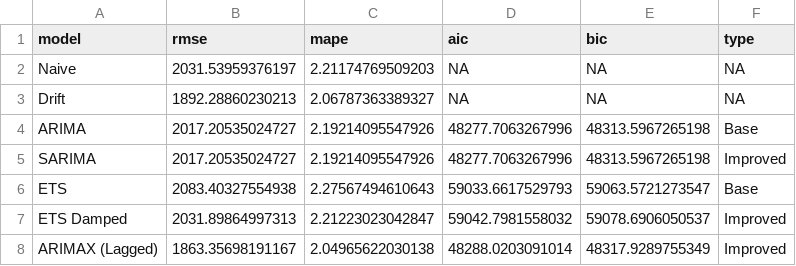
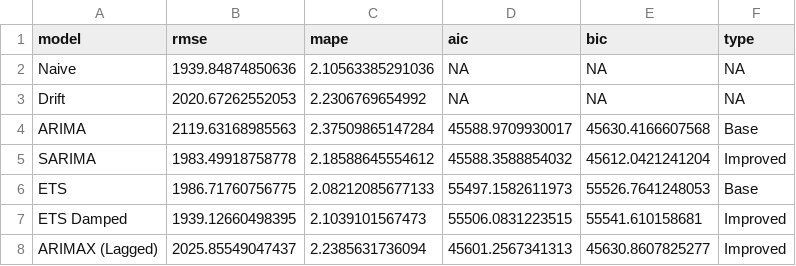
Before and after one commit to ledanghoanganh/fpt-stock-analysis-with-R-programming-language, a CSV file: output/tables/model_aic_bic_comparison.csv, drawn as a sheet.

```diff
--- a/output/tables/model_aic_bic_comparison.csv
+++ b/output/tables/model_aic_bic_comparison.csv
@@ -1,8 +1,8 @@
 "model","rmse","mape","aic","bic","type"
-"Naive",2031.53959376197,2.21174769509203,NA,NA,NA
-"Drift",1892.28860230213,2.06787363389327,NA,NA,NA
-"ARIMA",2017.20535024727,2.19214095547926,48277.7063267996,48313.5967265198,"Base"
-"SARIMA",2017.20535024727,2.19214095547926,48277.7063267996,48313.5967265198,"Improved"
-"ETS",2083.40327554938,2.27567494610643,59033.6617529793,59063.5721273547,"Base"
-"ETS Damped",2031.89864997313,2.21223023042847,59042.7981558032,59078.6906050537,"Improved"
-"ARIMAX (Lagged)",1863.35698191167,2.04965622030138,48288.0203091014,48317.9289755349,"Improved"
+"Naive",1939.84874850636,2.10563385291036,NA,NA,NA
+"Drift",2020.67262552053,2.2306769654992,NA,NA,NA
+"ARIMA",2119.63168985563,2.37509865147284,45588.9709930017,45630.4166607568,"Base"
+"SARIMA",1983.49918758778,2.18588645554612,45588.3588854032,45612.0421241204,"Improved"
+"ETS",1986.71760756775,2.08212085677133,55497.1582611973,55526.7641248053,"Base"
+"ETS Damped",1939.12660498395,2.1039101567473,55506.0831223515,55541.610158681,"Improved"
+"ARIMAX (Lagged)",2025.85549047437,2.2385631736094,45601.2567341313,45630.8607825277,"Improved"
```
Also changed, not shown: output/tables/forecast_cv_metrics_raw.csv, output/tables/forecast_cv_metrics_summary.csv, 20 other files.
